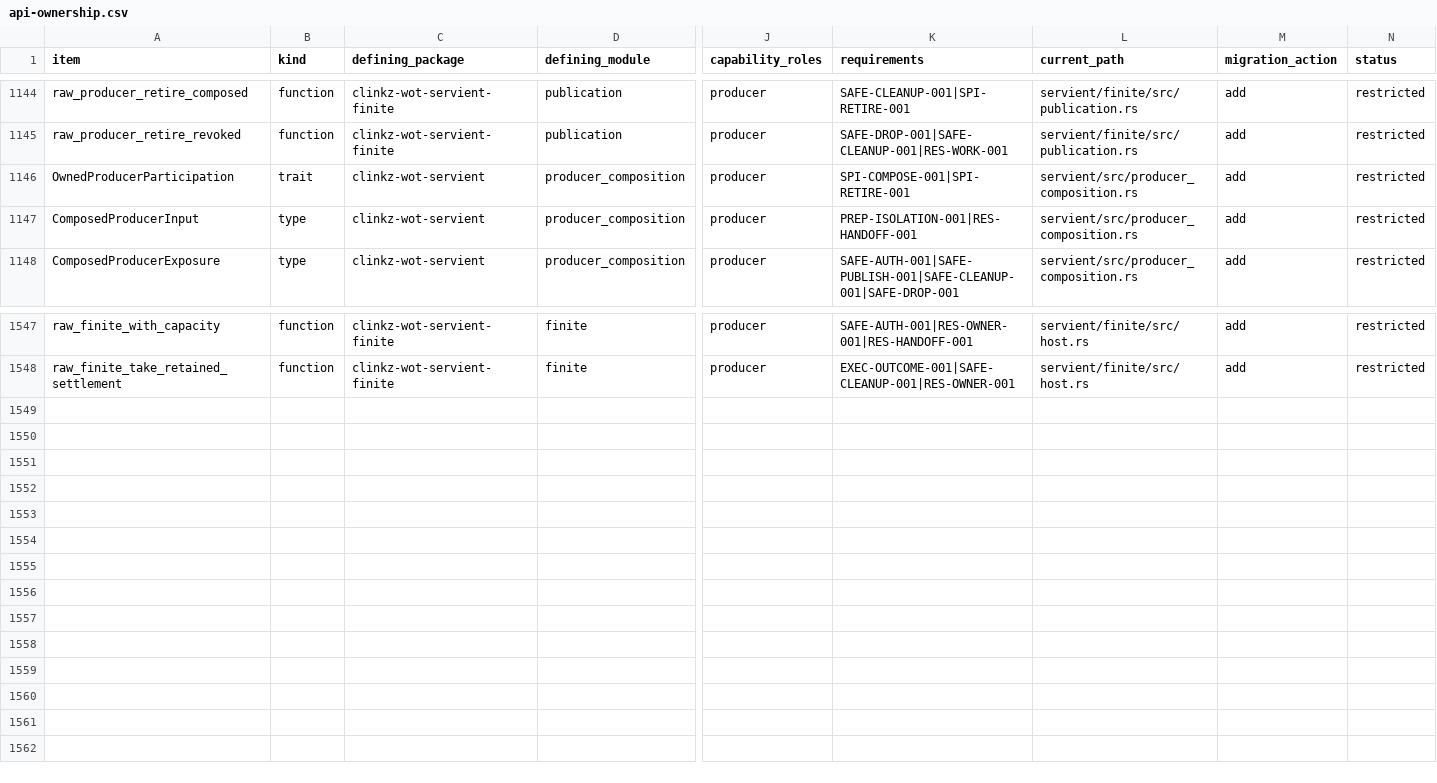
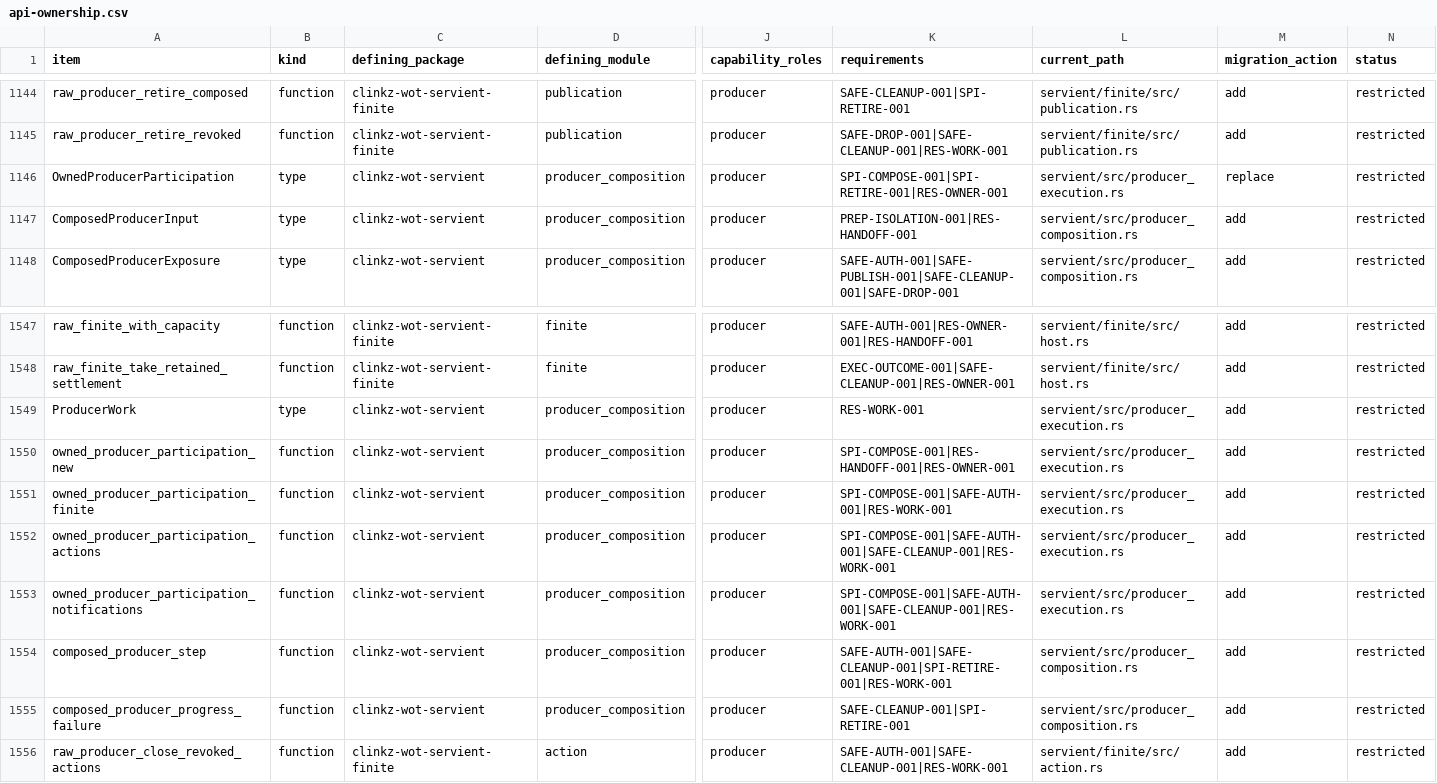
Before and after one commit to yushun1990/clinkz-wot, a CSV file: docs/api-ownership.csv, drawn as a sheet; only a part is shown, gaps mark what is left out; rows hold the shown columns only; the diff names each change by its address in the sheet, - before the commit and + after, or states it on an @@ line.

Commit message:
feat(servient): compose Host Producer execution across native capabilities

```diff
--- a/docs/api-ownership.csv
+++ b/docs/api-ownership.csv
-B1146 (kind): trait
+B1146 (kind): type
-K1146 (requirements): SPI-COMPOSE-001|SPI-RETIRE-001
+K1146 (requirements): SPI-COMPOSE-001|SPI-RETIRE-001|RES-OWNER-001
-L1146 (current_path): servient/src/producer_composition.rs
+L1146 (current_path): servient/src/producer_execution.rs
-M1146 (migration_action): add
+M1146 (migration_action): replace
+row 1549: ProducerWork | type | clinkz-wot-servient | producer_composition | producer | RES-WORK-001 | servient/src/producer_execution.rs | add | restricted
+row 1550: owned_producer_participation_new | function | clinkz-wot-servient | producer_composition | producer | SPI-COMPOSE-001|RES-HANDOFF-001|RES-OWNER-001 | servient/src/producer_execution.rs | add | restricted
+row 1551: owned_producer_participation_finite | function | clinkz-wot-servient | producer_composition | producer | SPI-COMPOSE-001|SAFE-AUTH-001|RES-WORK-001 | servient/src/producer_execution.rs | add | restricted
+row 1552: owned_producer_participation_actions | function | clinkz-wot-servient | producer_composition | producer | SPI-COMPOSE-001|SAFE-AUTH-001|SAFE-CLEANUP-001|RES-WORK-001 | servient/src/producer_execution.rs | add | restricted
+row 1553: owned_producer_participation_notifications | function | clinkz-wot-servient | producer_composition | producer | SPI-COMPOSE-001|SAFE-AUTH-001|SAFE-CLEANUP-001|RES-WORK-001 | servient/src/producer_execution.rs | add | restricted
+row 1554: composed_producer_step | function | clinkz-wot-servient | producer_composition | producer | SAFE-AUTH-001|SAFE-CLEANUP-001|SPI-RETIRE-001|RES-WORK-001 | servient/src/producer_composition.rs | add | restricted
+row 1555: composed_producer_progress_failure | function | clinkz-wot-servient | producer_composition | producer | SAFE-CLEANUP-001|SPI-RETIRE-001 | servient/src/producer_composition.rs | add | restricted
+row 1556: raw_producer_close_revoked_actions | function | clinkz-wot-servient-finite | action | producer | SAFE-AUTH-001|SAFE-CLEANUP-001|RES-WORK-001 | servient/finite/src/action.rs | add | restricted
```
Also changed, not shown: 39 other files.
